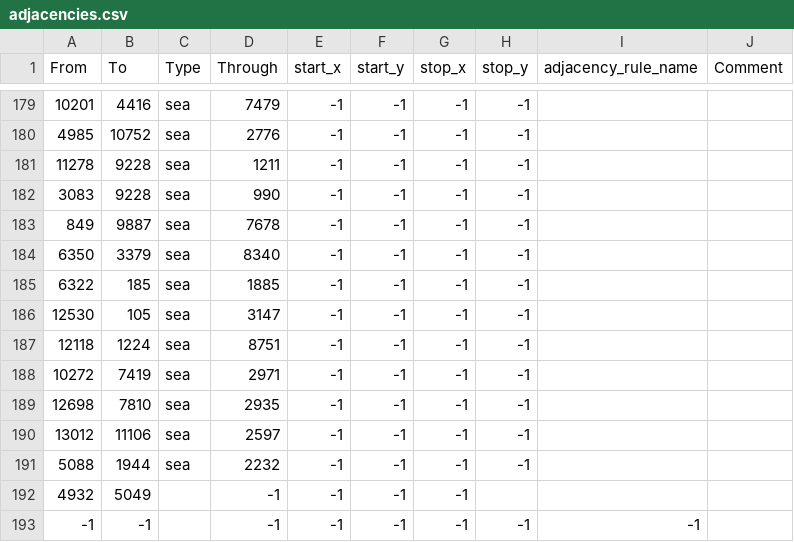
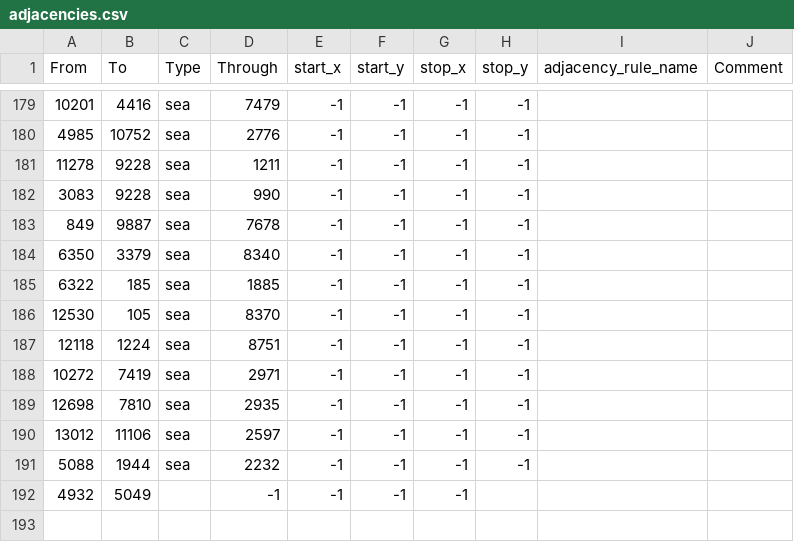
Before and after one commit to kasanakisara/AOR_beta, a CSV file: map/adjacencies.csv, drawn as a sheet; only a part is shown, gaps mark what is left out.

```diff
--- a/map/adjacencies.csv
+++ b/map/adjacencies.csv
@@ -185,3 +185,3 @@ From;To;Type;Through;start_x;start_y;stop_x;stop_y;adjacency_rule_name;Comment
 6322;185;sea;1885;-1;-1;-1;-1;;
-12530;105;sea;3147;-1;-1;-1;-1;;
+12530;105;sea;8370;-1;-1;-1;-1;;
 12118;1224;sea;8751;-1;-1;-1;-1;;
@@ -192,2 +192 @@ From;To;Type;Through;start_x;start_y;stop_x;stop_y;adjacency_rule_name;Comment
 4932;5049;;-1;-1;-1;-1;;
--1;-1;;-1;-1;-1;-1;-1;-1
```
Also changed, not shown: 3 other files.
